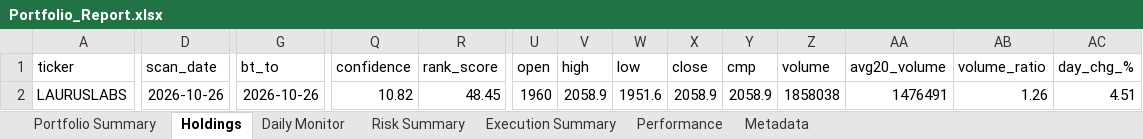
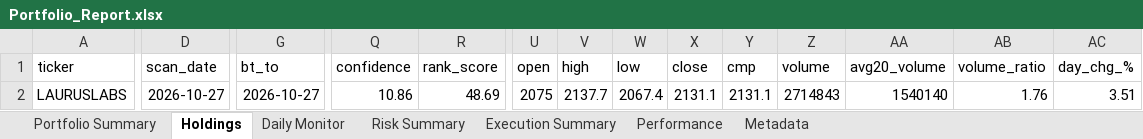
Before and after one commit to PavanSaiNekkala/Scanner, an Excel workbook: scanner_monitor/reports/latest/Portfolio_Report.xlsx, sheet Holdings, drawn as a sheet; only a part is shown, gaps mark what is left out; values as stored, in another font and other column widths than the file's, no borders; the diff covers the shown part only; the diff names each change by its address in the sheet, - before the commit and + after, or states it on an @@ line.

```diff
--- a/scanner_monitor/reports/latest/Portfolio_Report.xlsx (sheet Holdings)
+++ b/scanner_monitor/reports/latest/Portfolio_Report.xlsx (sheet Holdings)
-D2 (scan_date): 2026-10-26
+D2 (scan_date): 2026-10-27
-G2 (bt_to): 2026-10-26
+G2 (bt_to): 2026-10-27
-Q2 (confidence): 10.82
+Q2 (confidence): 10.86
-R2 (rank_score): 48.45
+R2 (rank_score): 48.69
-U2 (open): 1960
+U2 (open): 2075
-V2 (high): 2058.9
+V2 (high): 2137.7
-W2 (low): 1951.6
+W2 (low): 2067.4
-X2 (close): 2058.9
+X2 (close): 2131.1
-Y2 (cmp): 2058.9
+Y2 (cmp): 2131.1
-Z2 (volume): 1858038
+Z2 (volume): 2714843
-AA2 (avg20_volume): 1476491
+AA2 (avg20_volume): 1540140
-AB2 (volume_ratio): 1.26
+AB2 (volume_ratio): 1.76
-AC2 (day_chg_%): 4.51
+AC2 (day_chg_%): 3.51
```
Also changed, not shown: 88 edited cells elsewhere in this sheet, sheet Daily Monitor, sheet Risk Summary, sheet Metadata, 14 other files.
